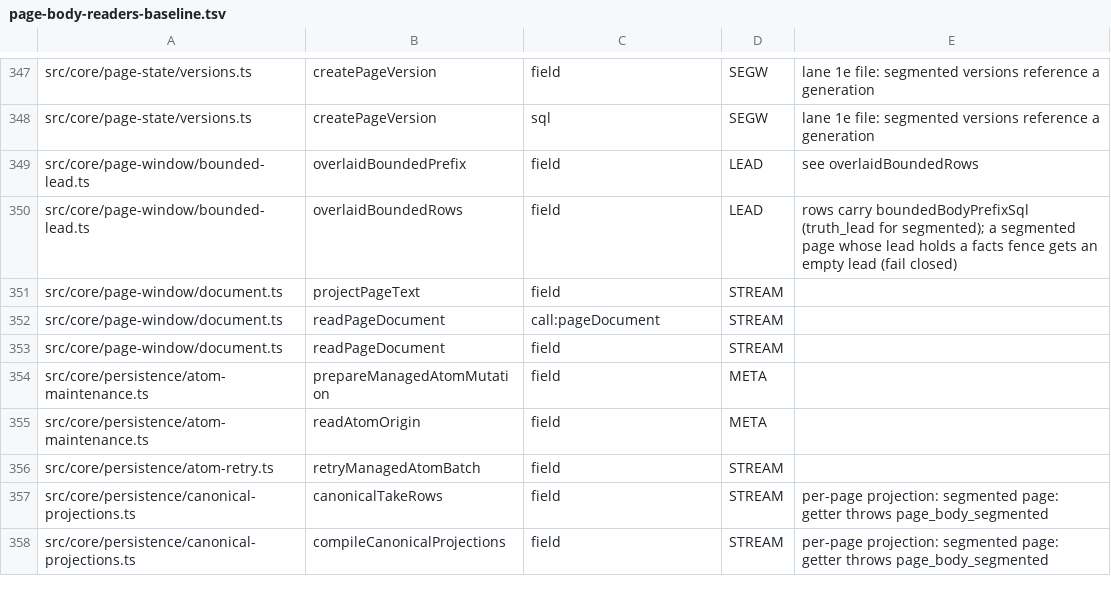
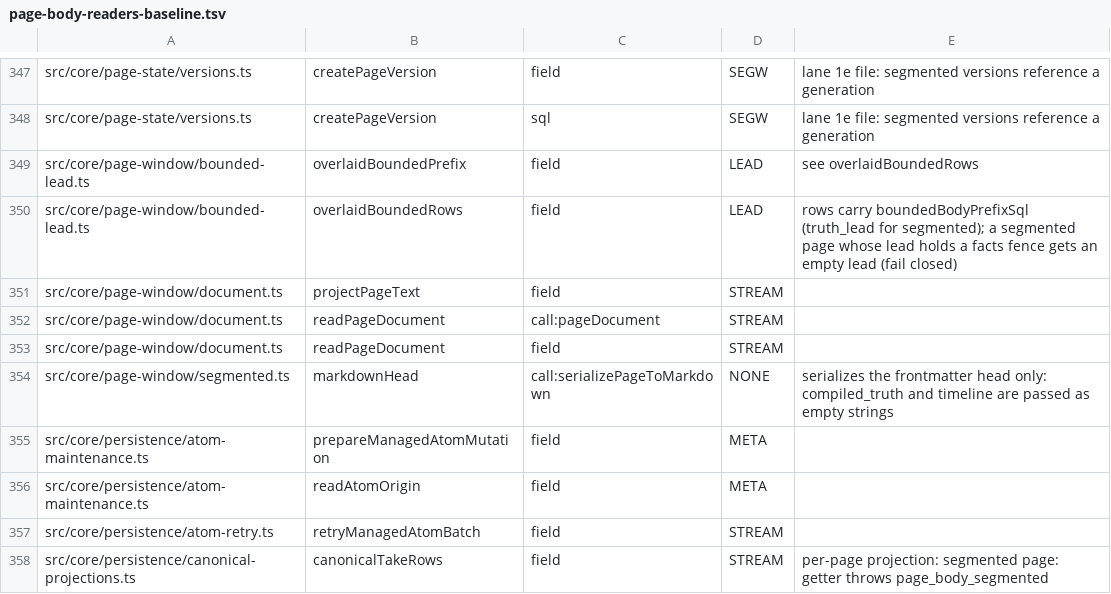
Before and after one commit to ActVox/gbrain, a TSV file: scripts/page-body-readers-baseline.tsv, drawn as a sheet; only a part is shown, gaps mark what is left out; the shorter side is filled out with more unchanged rows; the diff names each change by its address in the sheet, - before the commit and + after, or states it on an @@ line.

```diff
--- a/scripts/page-body-readers-baseline.tsv
+++ b/scripts/page-body-readers-baseline.tsv
+row 354: src/core/page-window/segmented.ts | markdownHead | call:serializePageToMarkdown | NONE | serializes the frontmatter head only: compiled_truth and timeline are passed as empty strings
```
Also changed, not shown: scripts/module-size-limits.tsv, 42 other files.
